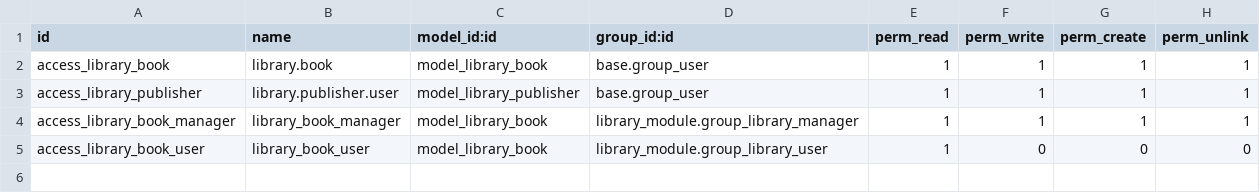
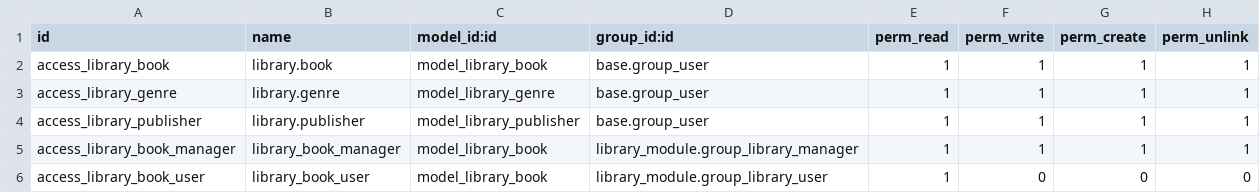
Before and after one commit to istauski-orinix/odoo-learning, a CSV file: security/ir.model.access.csv, drawn as a sheet.

```diff
--- a/security/ir.model.access.csv
+++ b/security/ir.model.access.csv
@@ -2,3 +2,4 @@ id,name,model_id:id,group_id:id,perm_read,perm_write,perm_create,perm_unlink
 access_library_book,library.book,model_library_book,base.group_user,1,1,1,1
-access_library_publisher,library.publisher.user,model_library_publisher,base.group_user,1,1,1,1
+access_library_genre,library.genre,model_library_genre,base.group_user,1,1,1,1
+access_library_publisher,library.publisher,model_library_publisher,base.group_user,1,1,1,1
 access_library_book_manager,library_book_manager,model_library_book,library_module.group_library_manager,1,1,1,1
```
Also changed, not shown: 3 other files.
